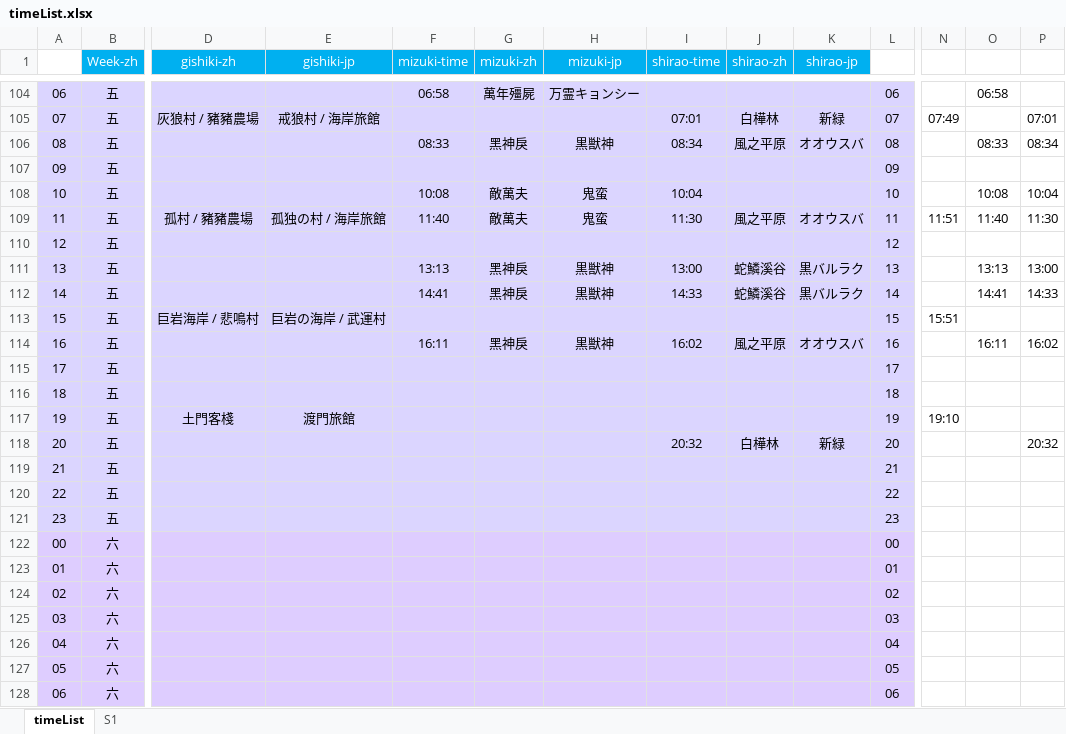
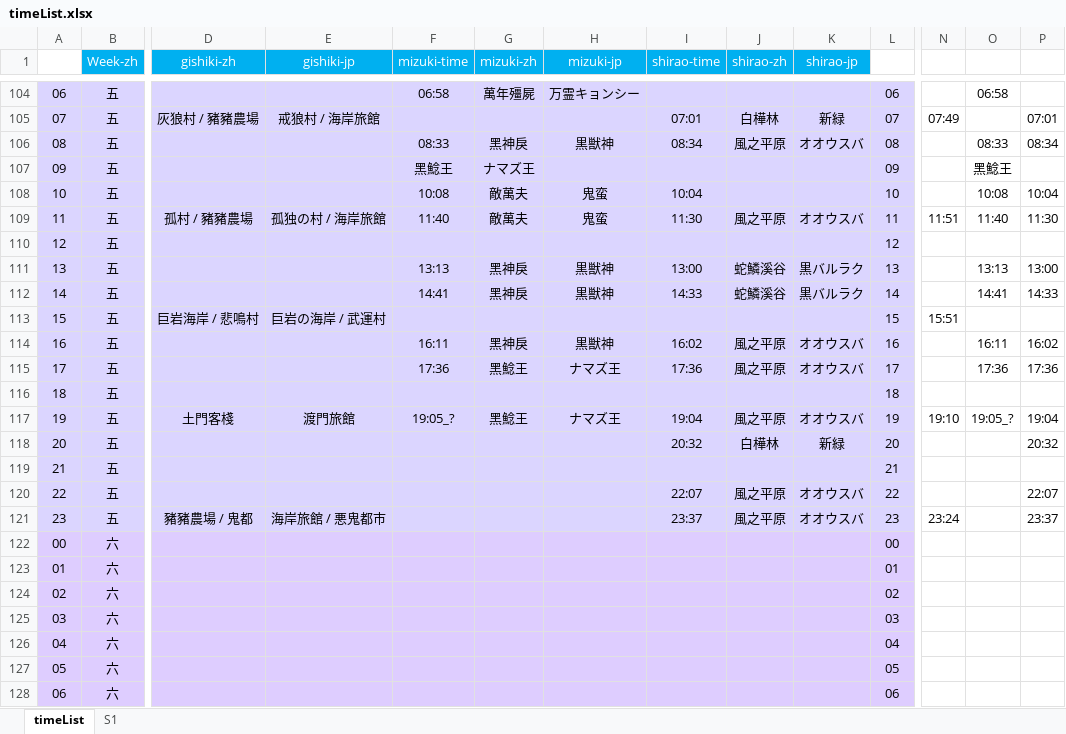
Before and after one commit to Mutsuki812/BnSNEOtimeList, an Excel workbook: files/timeList.xlsx, sheet timeList, drawn as a sheet; only a part is shown, gaps mark what is left out; values as stored, in another font and other column widths than the file's, no borders; conditional formats not drawn; removed rows and columns are numbered as before the commit, all else as after; rows hold the shown columns only; the diff names each change by its address in the sheet, - before the commit and + after, or states it on an @@ line.

Commit message:
update timeList.xlsx

```diff
--- a/files/timeList.xlsx (sheet timeList)
+++ b/files/timeList.xlsx (sheet timeList)
-F107 (mizuki-time): (empty)
+F107 (mizuki-time): 黑鯰王
-G107 (mizuki-zh): (empty)
+G107 (mizuki-zh): ナマズ王
-O107: (empty)
+O107: 黑鯰王
-row 115: 17 | 五 |  |  |  |  |  |  |  |  | 17
+row 115: 17 | 五 |  |  | 17:36 | 黑鯰王 | ナマズ王 | 17:36 | 風之平原 | オオウスバ | 17 |  | 17:36 | 17:36
-F117 (mizuki-time): (empty)
+F117 (mizuki-time): 19:05_?
-G117 (mizuki-zh): (empty)
+G117 (mizuki-zh): 黑鯰王
-H117 (mizuki-jp): (empty)
+H117 (mizuki-jp): ナマズ王
-I117 (shirao-time): (empty)
+I117 (shirao-time): 19:04
-J117 (shirao-zh): (empty)
+J117 (shirao-zh): 風之平原
-K117 (shirao-jp): (empty)
+K117 (shirao-jp): オオウスバ
-O117: (empty)
+O117: 19:05_?
-P117: (empty)
+P117: 19:04
-I120 (shirao-time): (empty)
+I120 (shirao-time): 22:07
-J120 (shirao-zh): (empty)
+J120 (shirao-zh): 風之平原
-K120 (shirao-jp): (empty)
+K120 (shirao-jp): オオウスバ
-P120: (empty)
+P120: 22:07
-row 121: 23 | 五 |  |  |  |  |  |  |  |  | 23
+row 121: 23 | 五 | 豬豬農場 / 鬼都 | 海岸旅館 / 悪鬼都市 |  |  |  | 23:37 | 風之平原 | オオウスバ | 23 | 23:24 |  | 23:37
```
